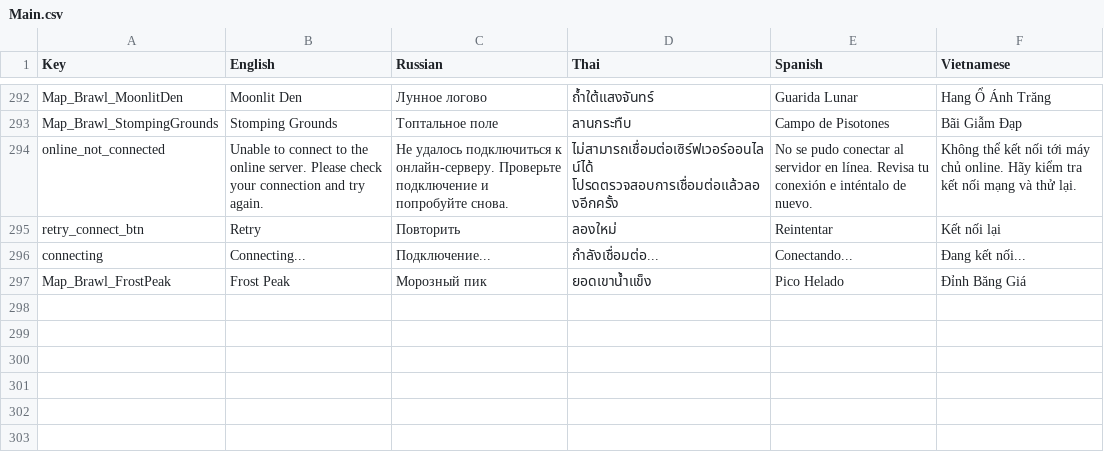
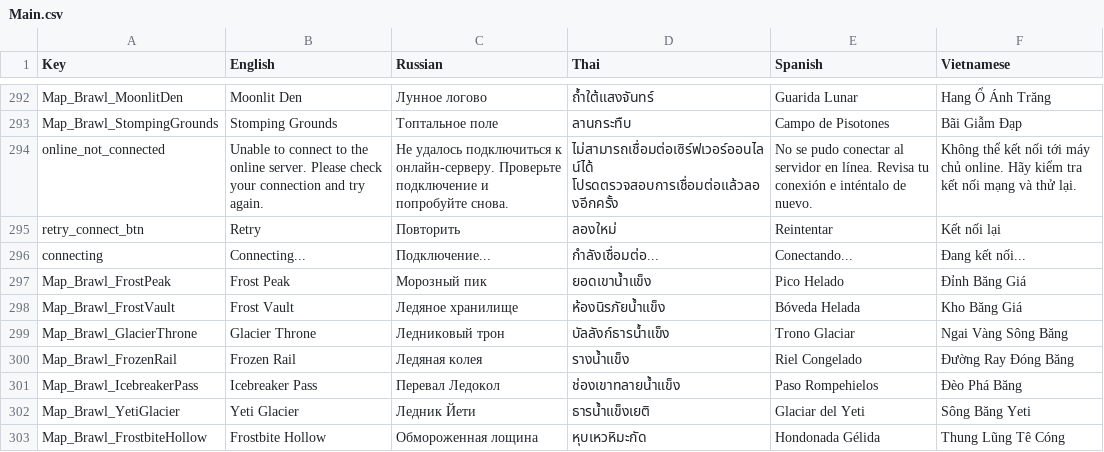
Before and after one commit to DangDinhTho/Brawl-Fortress, a CSV file: Assets/SimpleLocalization/Resources/Localization/Main.csv, drawn as a sheet; only a part is shown, gaps mark what is left out; the diff names each change by its address in the sheet, - before the commit and + after, or states it on an @@ line.

```diff
--- a/Assets/SimpleLocalization/Resources/Localization/Main.csv
+++ b/Assets/SimpleLocalization/Resources/Localization/Main.csv
+row 298: Map_Brawl_FrostVault | Frost Vault | Ледяное хранилище | ห้องนิรภัยน้ำแข็ง | Bóveda Helada | Kho Băng Giá
+row 299: Map_Brawl_GlacierThrone | Glacier Throne | Ледниковый трон | บัลลังก์ธารน้ำแข็ง | Trono Glaciar | Ngai Vàng Sông Băng
+row 300: Map_Brawl_FrozenRail | Frozen Rail | Ледяная колея | รางน้ำแข็ง | Riel Congelado | Đường Ray Đóng Băng
+row 301: Map_Brawl_IcebreakerPass | Icebreaker Pass | Перевал Ледокол | ช่องเขาทลายน้ำแข็ง | Paso Rompehielos | Đèo Phá Băng
+row 302: Map_Brawl_YetiGlacier | Yeti Glacier | Ледник Йети | ธารน้ำแข็งเยติ | Glaciar del Yeti | Sông Băng Yeti
+row 303: Map_Brawl_FrostbiteHollow | Frostbite Hollow | Обмороженная лощина | หุบเหวหิมะกัด | Hondonada Gélida | Thung Lũng Tê Cóng
```
Also changed, not shown: 51 other files.
